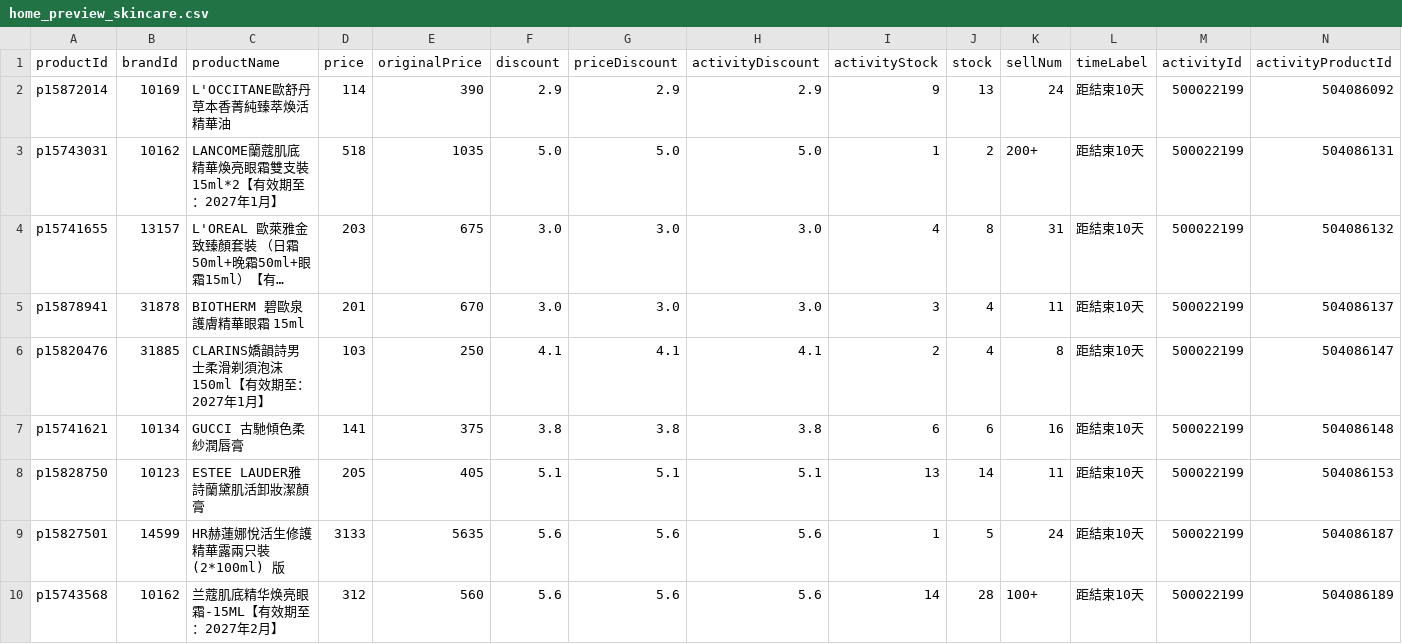
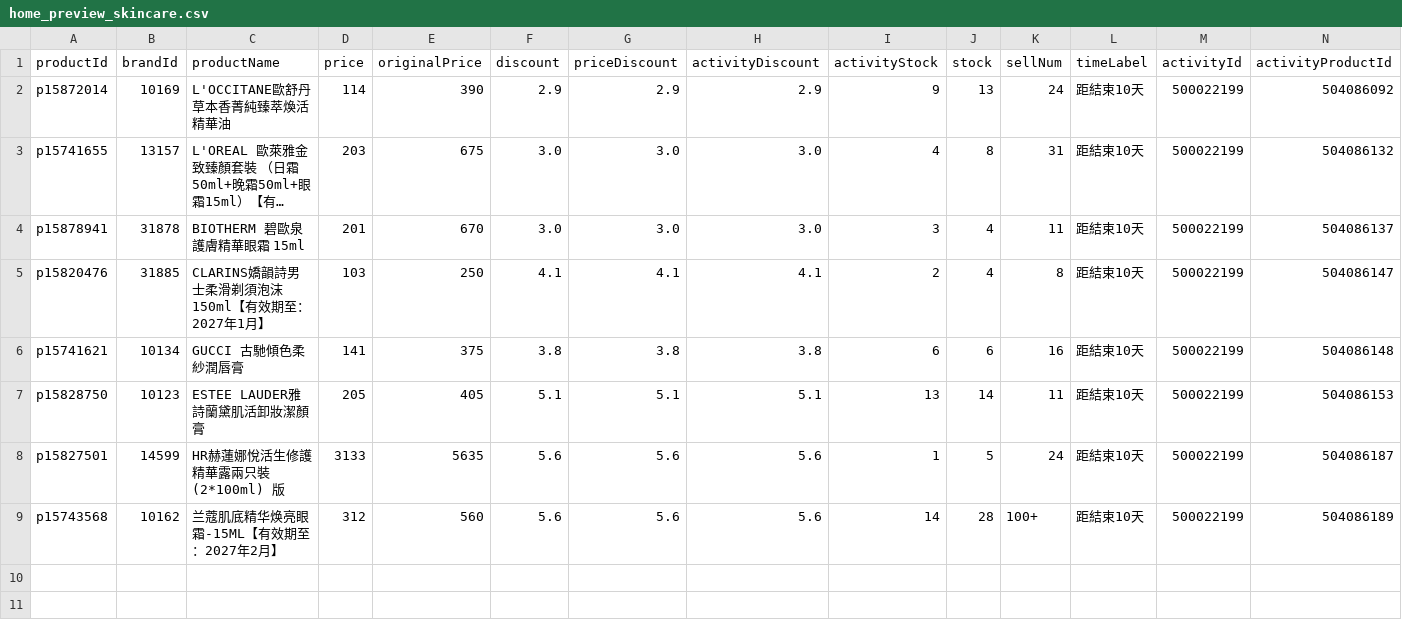
Before and after one commit to sophia-zhang-qwq/cdf-tracker, a CSV file: clearance/home_preview_skincare.csv, drawn as a sheet; only a part is shown; long unchanged cells end in …; rows hold the shown columns only; the diff names each change by its address in the sheet, - before the commit and + after, or states it on an @@ line.

```diff
--- a/clearance/home_preview_skincare.csv
+++ b/clearance/home_preview_skincare.csv
-row 3: p15743031 | 10162 | LANCOME蘭蔻肌底精華煥亮眼霜雙支裝 15ml*2【有效期至：2027年1月】 | 518 | 1035 | 5.0 | 5.0 | 5.0 | 1 | 2 | 200+ | 距結束10天 | 500022199 | 504086131
```
Also changed, not shown: clearance/today_skincare.csv, 1 other file.
